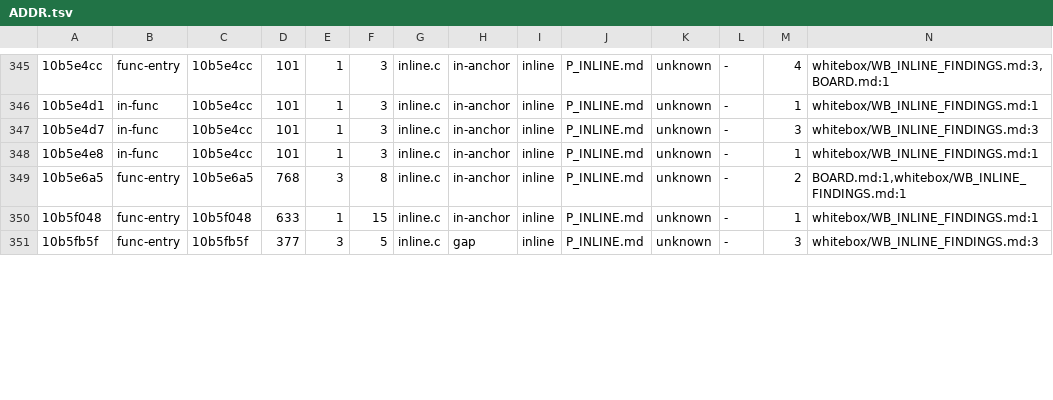
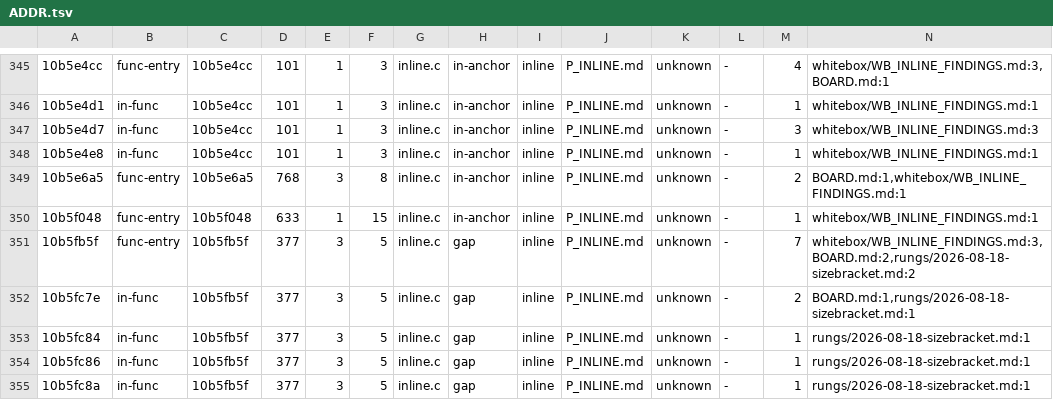
Before and after one commit to freeqaz/c2-rs, a TSV file: docs/whitebox/ref/ADDR.tsv, drawn as a sheet; only a part is shown, gaps mark what is left out; the diff covers the shown part only; the diff names each change by its address in the sheet, - before the commit and + after, or states it on an @@ line.

Commit message:
whitebox: [sym+0x50] is the .gl SIZE field, and P_INLINE §2.1's addresses are corrected
Two amendments to docs/whitebox/ref/P_INLINE.md, beside the original text
rather than over it (ref/README.md §2.1).

CORRECTION -- §2.1's four addresses are in a different function.
FUN_10b5fb5f is 377 bytes (0x10b5fb5f-0x10b5fcd7); all four quoted
addresses are past its end, inside the POGO model FUN_10b5fcd8, where the
bytes are a different computation. The real candidacy test:

  0x10b5fc7e  cmp DWORD [0x10c2e310],ebx   favour-speed; set => size test SKIPPED
  0x10b5fc86  movzx eax,WORD [esi+0x50]    the callee's count
  0x10b5fc8a  cmp eax,DWORD [0x10c46318]   the ceiling
  0x10b5fc90  jl                            below it => candidate

The reading carries; the locations do not. The __forceinline mask does
not carry either -- 0x2080 at 0x10b5fcc1, not 0x2000.

NEW §2.1a -- where [sym+0x50] comes from. Exactly ONE 16-bit store to
[reg+0x50] exists in the image, 0x10b9bf6c, inside FUN_10b9b8e9, which
ADDR.tsv already labels as the p2symtab .gl record reader that writes the
emit flag word +0x4c three instructions later. Its source is 0x10c1f9a6,
il-read-varint16. The field order matches gl_function_attrs' own record
comment: offset (i32c), SRCPOS (i32c), SIZE (i16c), ATTR.

So the port has been stepping over the input to c2's inline size test in
order to reach the byte one field later.

NEW §2.1b -- and that field is NOT the value the decision compares. Two
callees with .gl SIZE 115 and .ex totals 12 bytes apart get opposite
verdicts from real c2, with the larger IL body the one it inlined. The
sound form is one-sided: SIZE < T => c2 inlined it, 0 counterexamples over
100 cells.

NEW §2.1c -- the brackets, and /Ox does not move the boundary, it changes
which unit separates: a 320-byte callee inlined beside a 196-byte one
kept.

ADDR.tsv regenerated: 1209 rows, 1141 cited, 81.1% resolved.

```diff
--- a/docs/whitebox/ref/ADDR.tsv
+++ b/docs/whitebox/ref/ADDR.tsv
-M351: 3
+M351: 7
-N351: whitebox/WB_INLINE_FINDINGS.md:3
+N351: whitebox/WB_INLINE_FINDINGS.md:3,BOARD.md:2,rungs/2026-08-18-sizebracket.md:2
+row 352: 10b5fc7e | in-func | 10b5fb5f | 377 | 3 | 5 | inline.c | gap | inline | P_INLINE.md | unknown | - | 2 | BOARD.md:1,rungs/2026-08-18-sizebracket.md:1
+row 353: 10b5fc84 | in-func | 10b5fb5f | 377 | 3 | 5 | inline.c | gap | inline | P_INLINE.md | unknown | - | 1 | rungs/2026-08-18-sizebracket.md:1
+row 354: 10b5fc86 | in-func | 10b5fb5f | 377 | 3 | 5 | inline.c | gap | inline | P_INLINE.md | unknown | - | 1 | rungs/2026-08-18-sizebracket.md:1
+row 355: 10b5fc8a | in-func | 10b5fb5f | 377 | 3 | 5 | inline.c | gap | inline | P_INLINE.md | unknown | - | 1 | rungs/2026-08-18-sizebracket.md:1
```
Also changed, not shown: 6 added rows and 24 edited cells elsewhere in this file, 2 other files.
